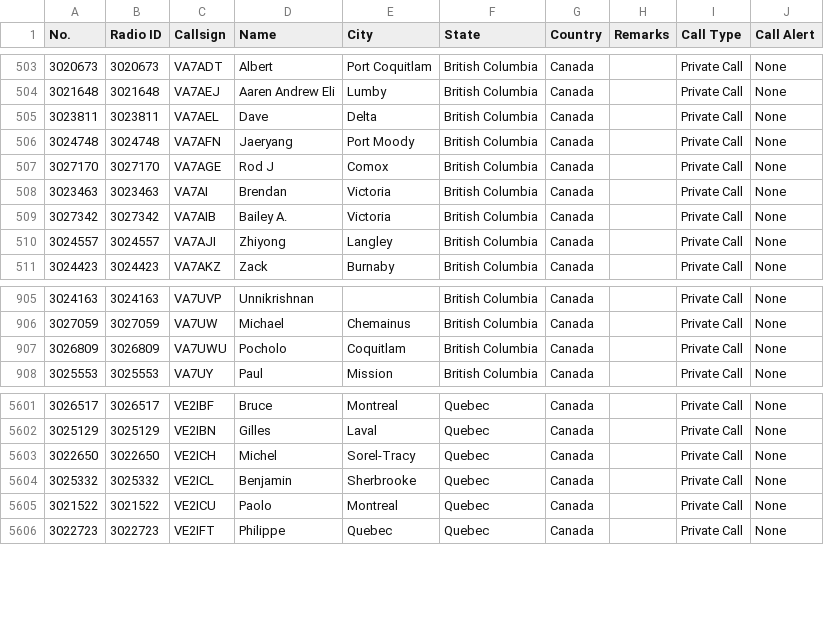
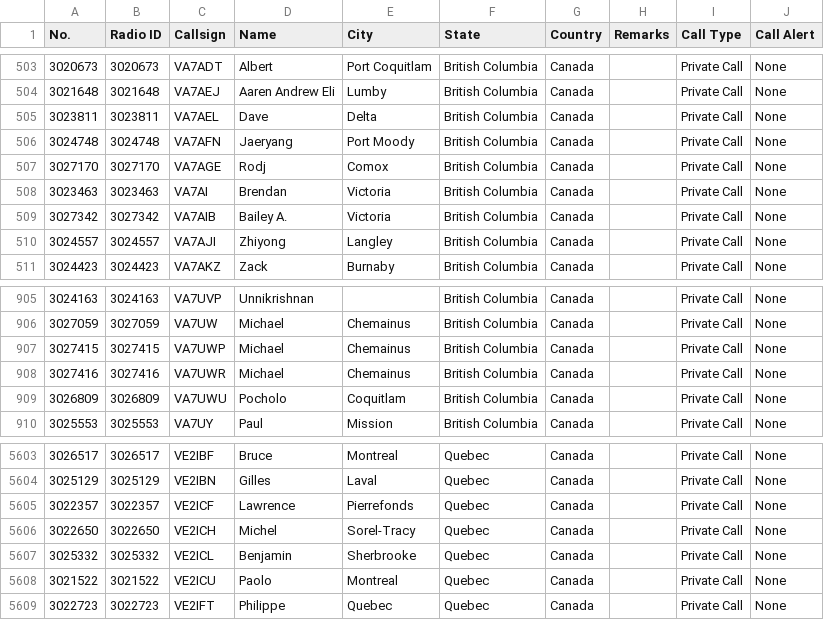
Before and after one commit to CraigHead/Anytone-DMR-Users, a CSV file: dmr_users_canada.csv, drawn as a sheet; only a part is shown, gaps mark what is left out.

Commit message:
Updated DMR User List 20260830.1

```diff
--- a/dmr_users_canada.csv
+++ b/dmr_users_canada.csv
@@ -506,3 +506,3 @@
 "3024748","3024748","VA7AFN","Jaeryang","Port Moody","British Columbia","Canada","","Private Call","None"
-"3027170","3027170","VA7AGE","Rod J","Comox","British Columbia","Canada","","Private Call","None"
+"3027170","3027170","VA7AGE","Rodj","Comox","British Columbia","Canada","","Private Call","None"
 "3023463","3023463","VA7AI","Brendan","Victoria","British Columbia","Canada","","Private Call","None"
@@ -906,2 +906,4 @@
 "3027059","3027059","VA7UW","Michael","Chemainus","British Columbia","Canada","","Private Call","None"
+"3027415","3027415","VA7UWP","Michael","Chemainus","British Columbia","Canada","","Private Call","None"
+"3027416","3027416","VA7UWR","Michael","Chemainus","British Columbia","Canada","","Private Call","None"
 "3026809","3026809","VA7UWU","Pocholo","Coquitlam","British Columbia","Canada","","Private Call","None"
@@ -5602,2 +5604,3 @@
 "3025129","3025129","VE2IBN","Gilles","Laval","Quebec","Canada","","Private Call","None"
+"3022357","3022357","VE2ICF","Lawrence","Pierrefonds","Quebec","Canada","","Private Call","None"
 "3022650","3022650","VE2ICH","Michel","Sorel-Tracy","Quebec","Canada","","Private Call","None"
```
Also changed, not shown: 1 other file.
